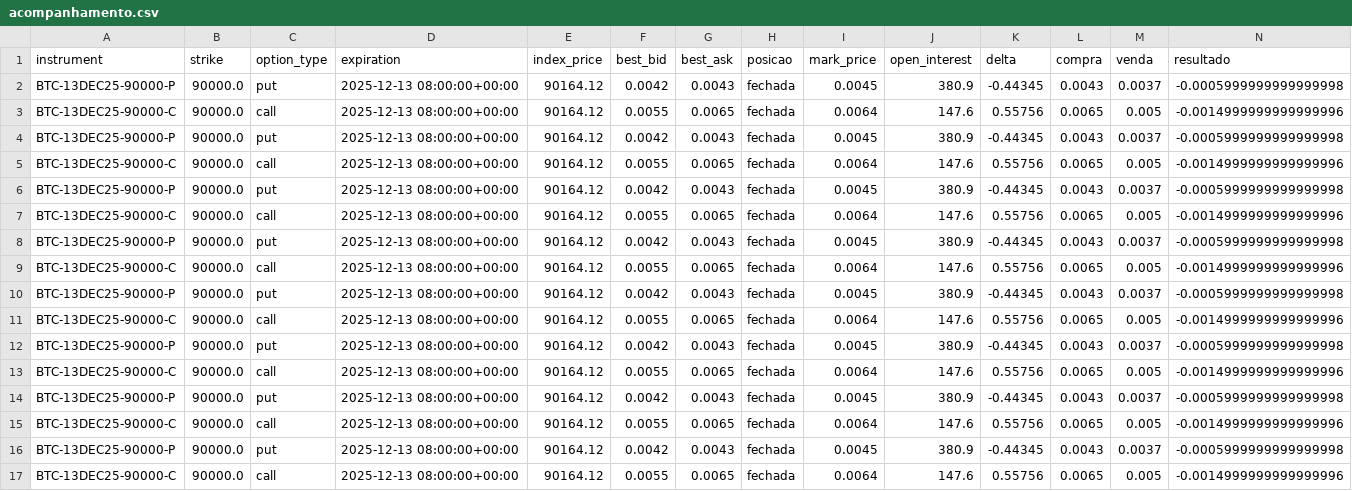
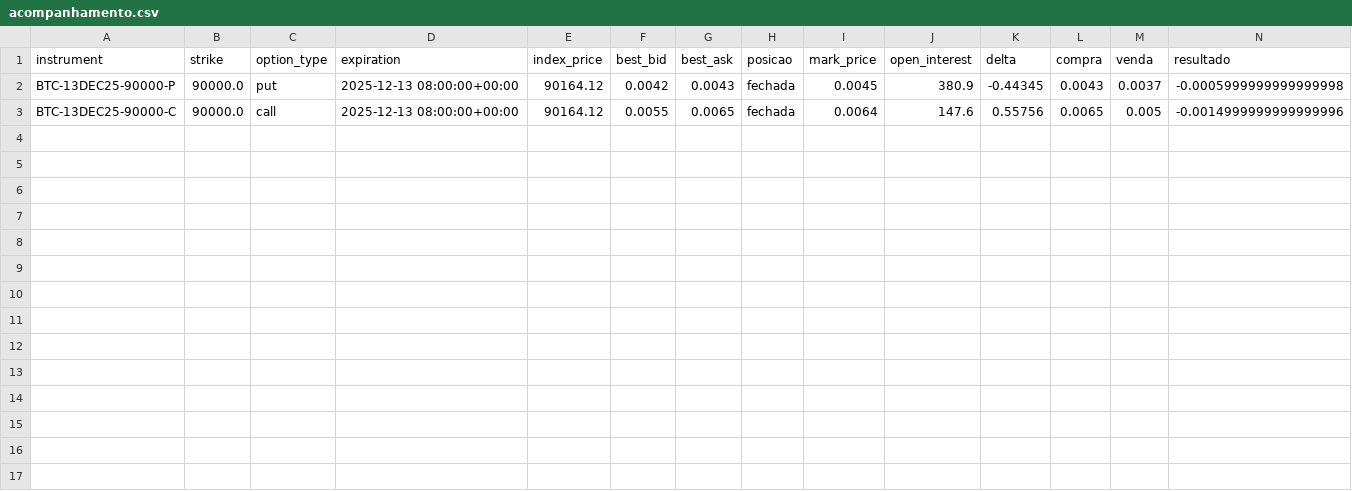
Before and after one commit to diogoraucci/streamlit_public, a CSV file: acompanhamento.csv, drawn as a sheet.

Commit message:
Atualização automática do DataFrame

```diff
--- a/acompanhamento.csv
+++ b/acompanhamento.csv
@@ -3,15 +3 @@ BTC-13DEC25-90000-P,90000.0,put,2025-12-13 08:00:00+00:00,90164.12,0.0042,0.0043
 BTC-13DEC25-90000-C,90000.0,call,2025-12-13 08:00:00+00:00,90164.12,0.0055,0.0065,fechada,0.0064,147.6,0.55756,0.0065,0.005,-0.0014999999999999996
-BTC-13DEC25-90000-P,90000.0,put,2025-12-13 08:00:00+00:00,90164.12,0.0042,0.0043,fechada,0.0045,380.9,-0.44345,0.0043,0.0037,-0.0005999999999999998
-BTC-13DEC25-90000-C,90000.0,call,2025-12-13 08:00:00+00:00,90164.12,0.0055,0.0065,fechada,0.0064,147.6,0.55756,0.0065,0.005,-0.0014999999999999996
-BTC-13DEC25-90000-P,90000.0,put,2025-12-13 08:00:00+00:00,90164.12,0.0042,0.0043,fechada,0.0045,380.9,-0.44345,0.0043,0.0037,-0.0005999999999999998
-BTC-13DEC25-90000-C,90000.0,call,2025-12-13 08:00:00+00:00,90164.12,0.0055,0.0065,fechada,0.0064,147.6,0.55756,0.0065,0.005,-0.0014999999999999996
-BTC-13DEC25-90000-P,90000.0,put,2025-12-13 08:00:00+00:00,90164.12,0.0042,0.0043,fechada,0.0045,380.9,-0.44345,0.0043,0.0037,-0.0005999999999999998
-BTC-13DEC25-90000-C,90000.0,call,2025-12-13 08:00:00+00:00,90164.12,0.0055,0.0065,fechada,0.0064,147.6,0.55756,0.0065,0.005,-0.0014999999999999996
-BTC-13DEC25-90000-P,90000.0,put,2025-12-13 08:00:00+00:00,90164.12,0.0042,0.0043,fechada,0.0045,380.9,-0.44345,0.0043,0.0037,-0.0005999999999999998
-BTC-13DEC25-90000-C,90000.0,call,2025-12-13 08:00:00+00:00,90164.12,0.0055,0.0065,fechada,0.0064,147.6,0.55756,0.0065,0.005,-0.0014999999999999996
-BTC-13DEC25-90000-P,90000.0,put,2025-12-13 08:00:00+00:00,90164.12,0.0042,0.0043,fechada,0.0045,380.9,-0.44345,0.0043,0.0037,-0.0005999999999999998
-BTC-13DEC25-90000-C,90000.0,call,2025-12-13 08:00:00+00:00,90164.12,0.0055,0.0065,fechada,0.0064,147.6,0.55756,0.0065,0.005,-0.0014999999999999996
-BTC-13DEC25-90000-P,90000.0,put,2025-12-13 08:00:00+00:00,90164.12,0.0042,0.0043,fechada,0.0045,380.9,-0.44345,0.0043,0.0037,-0.0005999999999999998
-BTC-13DEC25-90000-C,90000.0,call,2025-12-13 08:00:00+00:00,90164.12,0.0055,0.0065,fechada,0.0064,147.6,0.55756,0.0065,0.005,-0.0014999999999999996
-BTC-13DEC25-90000-P,90000.0,put,2025-12-13 08:00:00+00:00,90164.12,0.0042,0.0043,fechada,0.0045,380.9,-0.44345,0.0043,0.0037,-0.0005999999999999998
-BTC-13DEC25-90000-C,90000.0,call,2025-12-13 08:00:00+00:00,90164.12,0.0055,0.0065,fechada,0.0064,147.6,0.55756,0.0065,0.005,-0.0014999999999999996
```
